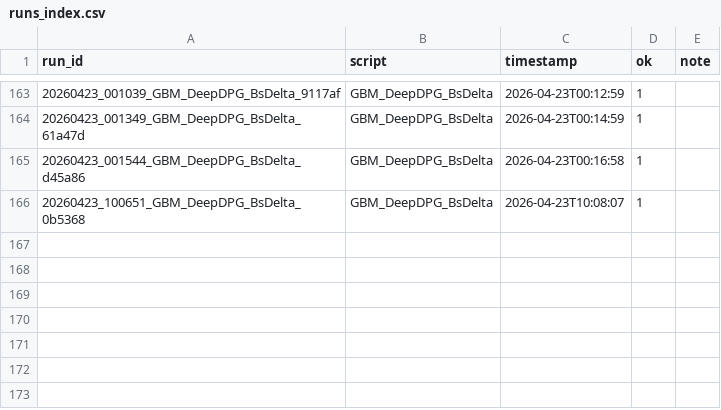
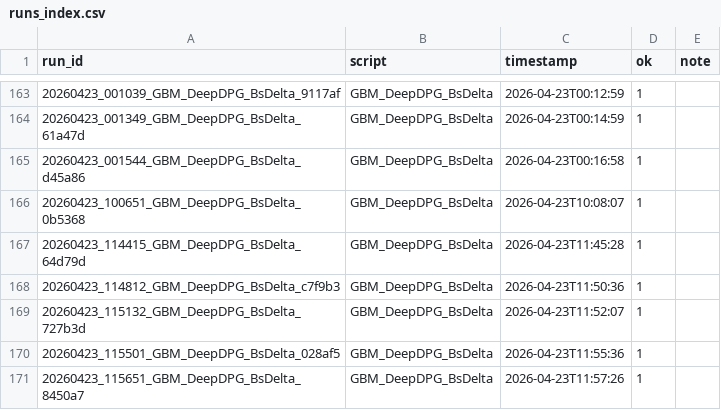
Before and after one commit to thibault-charbonnier/deep-hedging, a CSV file: outputs/runs_index.csv, drawn as a sheet; only a part is shown, gaps mark what is left out; the diff names each change by its address in the sheet, - before the commit and + after, or states it on an @@ line.

Commit message:
refactor: update training schedule, add new run entries, and correct hedge plot labels

```diff
--- a/outputs/runs_index.csv
+++ b/outputs/runs_index.csv
+row 167: 20260423_114415_GBM_DeepDPG_BsDelta_64d79d | GBM_DeepDPG_BsDelta | 2026-04-23T11:45:28 | 1
+row 168: 20260423_114812_GBM_DeepDPG_BsDelta_c7f9b3 | GBM_DeepDPG_BsDelta | 2026-04-23T11:50:36 | 1
+row 169: 20260423_115132_GBM_DeepDPG_BsDelta_727b3d | GBM_DeepDPG_BsDelta | 2026-04-23T11:52:07 | 1
+row 170: 20260423_115501_GBM_DeepDPG_BsDelta_028af5 | GBM_DeepDPG_BsDelta | 2026-04-23T11:55:36 | 1
+row 171: 20260423_115651_GBM_DeepDPG_BsDelta_8450a7 | GBM_DeepDPG_BsDelta | 2026-04-23T11:57:26 | 1
```
Also changed, not shown: 3 other files.
